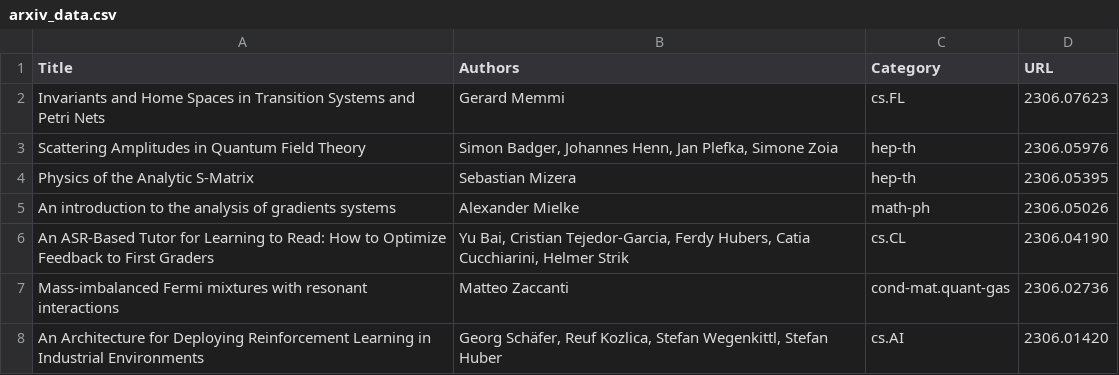
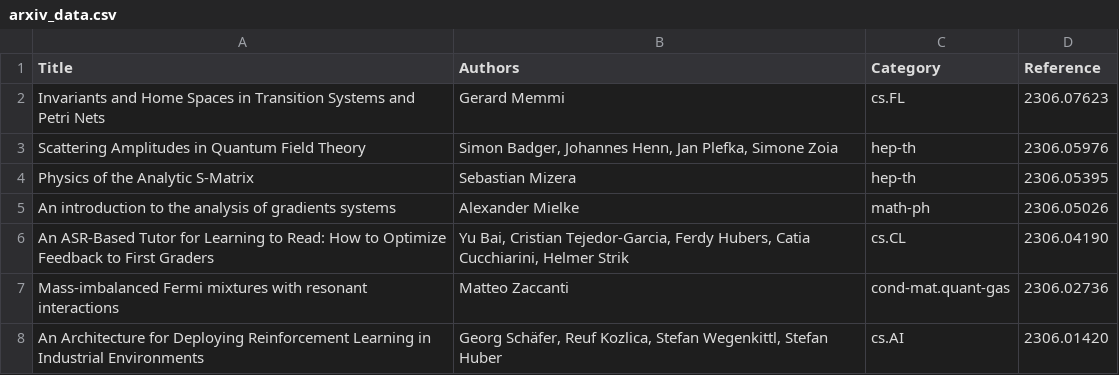
Before and after one commit to daoudizakaria/Theoretical-Physics-Scraping, a CSV file: arxiv_data.csv, drawn as a sheet; only a part is shown.

```diff
--- a/arxiv_data.csv
+++ b/arxiv_data.csv
@@ -1,2 +1,2 @@
-Title,Authors,Category,URL
+Title,Authors,Category,Reference
 Invariants and Home Spaces in Transition Systems and Petri Nets,Gerard Memmi,cs.FL,2306.07623
```
Also changed, not shown: 2 other files.
